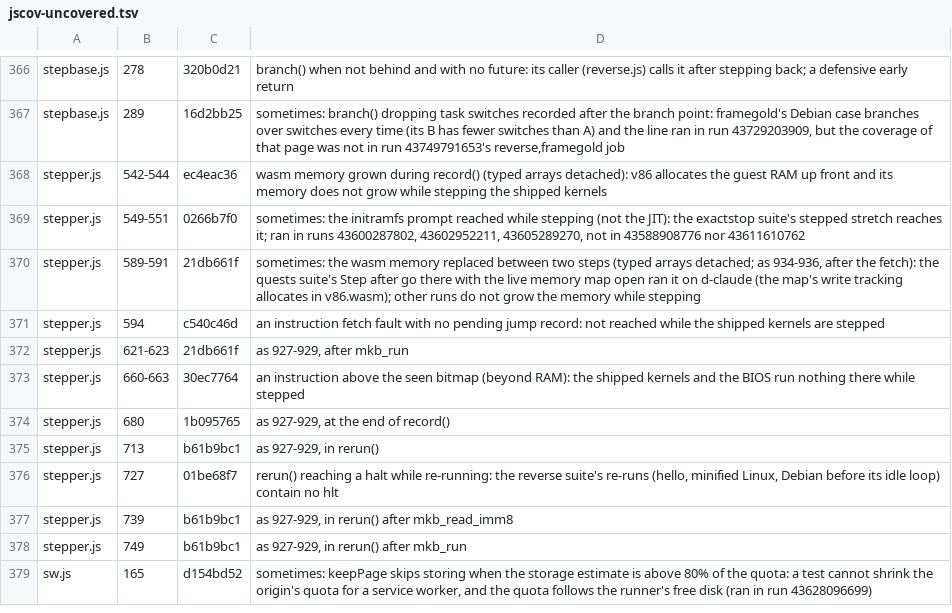
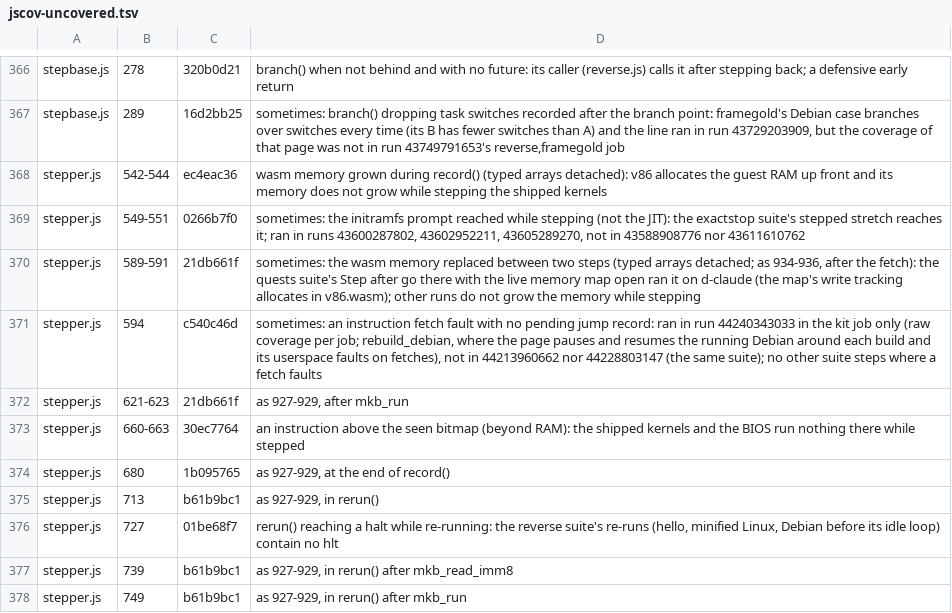
Before and after one commit to d33tah/minimal-kernel-build, a TSV file: site/jscov-uncovered.tsv, drawn as a sheet; only a part is shown, gaps mark what is left out; the shorter side is filled out with more unchanged rows.

```diff
--- a/site/jscov-uncovered.tsv
+++ b/site/jscov-uncovered.tsv
@@ -370,3 +370,3 @@ stepper.js	549-551	0266b7f0	sometimes: the initramfs prompt reached while steppi
 stepper.js	589-591	21db661f	sometimes: the wasm memory replaced between two steps (typed arrays detached; as 934-936, after the fetch): the quests suite's Step after go there with the live memory map open ran it on d-claude (the map's write tracking allocates in v86.wasm); other runs do not grow the memory while stepping
-stepper.js	594	c540c46d	an instruction fetch fault with no pending jump record: not reached while the shipped kernels are stepped
+stepper.js	594	c540c46d	sometimes: an instruction fetch fault with no pending jump record: ran in run 44240343033 in the kit job only (raw coverage per job; rebuild_debian, where the page pauses and resumes the running Debian around each build and its userspace faults on fetches), not in 44213960662 nor 44228803147 (the same suite); no other suite steps where a fetch faults
 stepper.js	621-623	21db661f	as 927-929, after mkb_run
```
